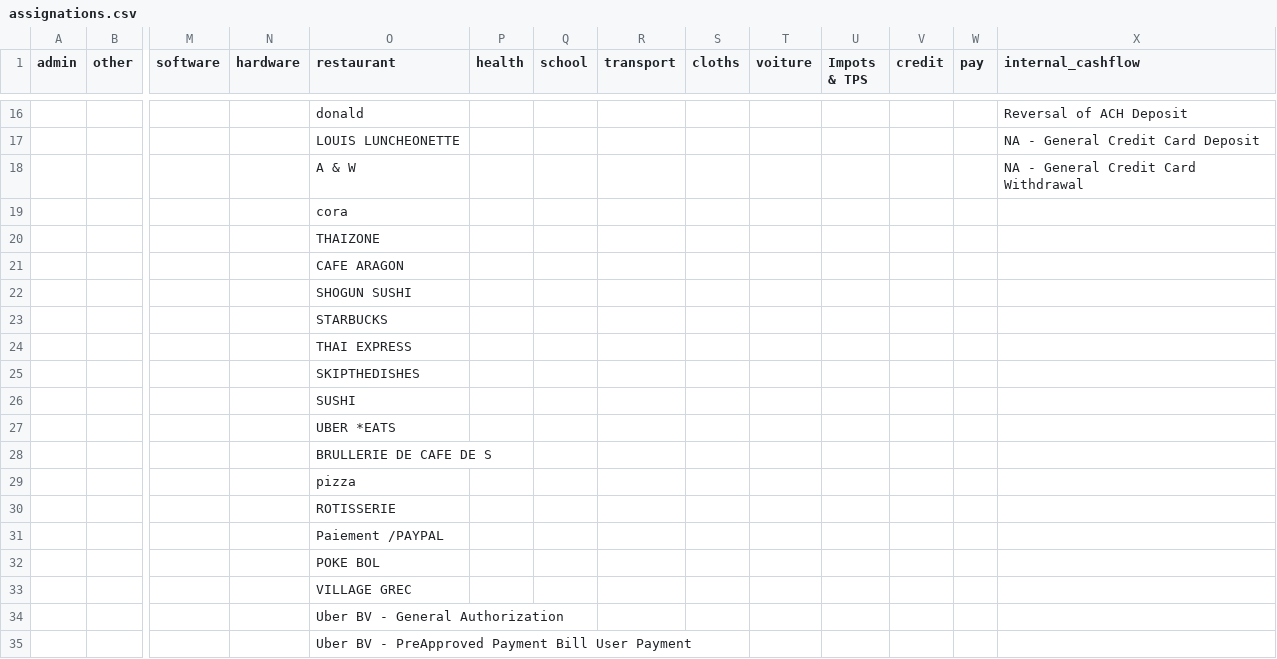
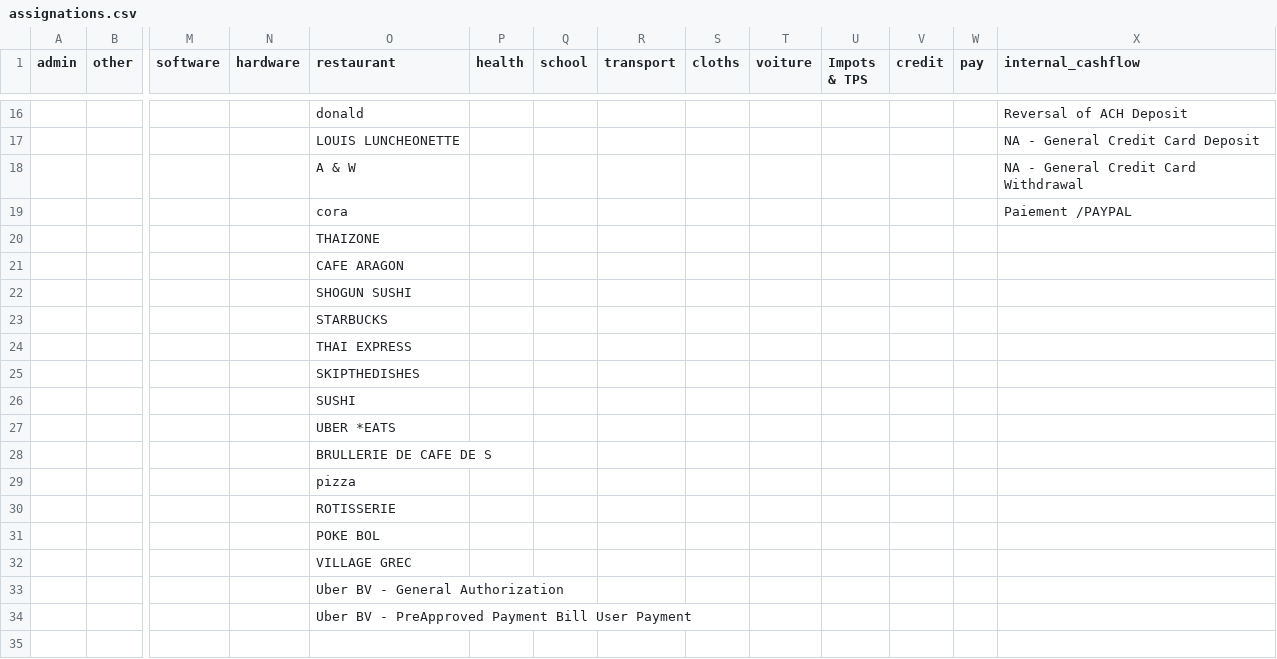
Before and after one commit to ggs22/abacus, a CSV file: data/assignations.csv, drawn as a sheet; only a part is shown, gaps mark what is left out; rows hold the shown columns only; the diff names each change by its address in the sheet, - before the commit and + after, or states it on an @@ line.

```diff
--- a/data/assignations.csv
+++ b/data/assignations.csv
-X19 (internal_cashflow): (empty)
+X19 (internal_cashflow): Paiement /PAYPAL
-row 31:  |  |  |  | Paiement /PAYPAL
```
Also changed, not shown: 4 other files.
